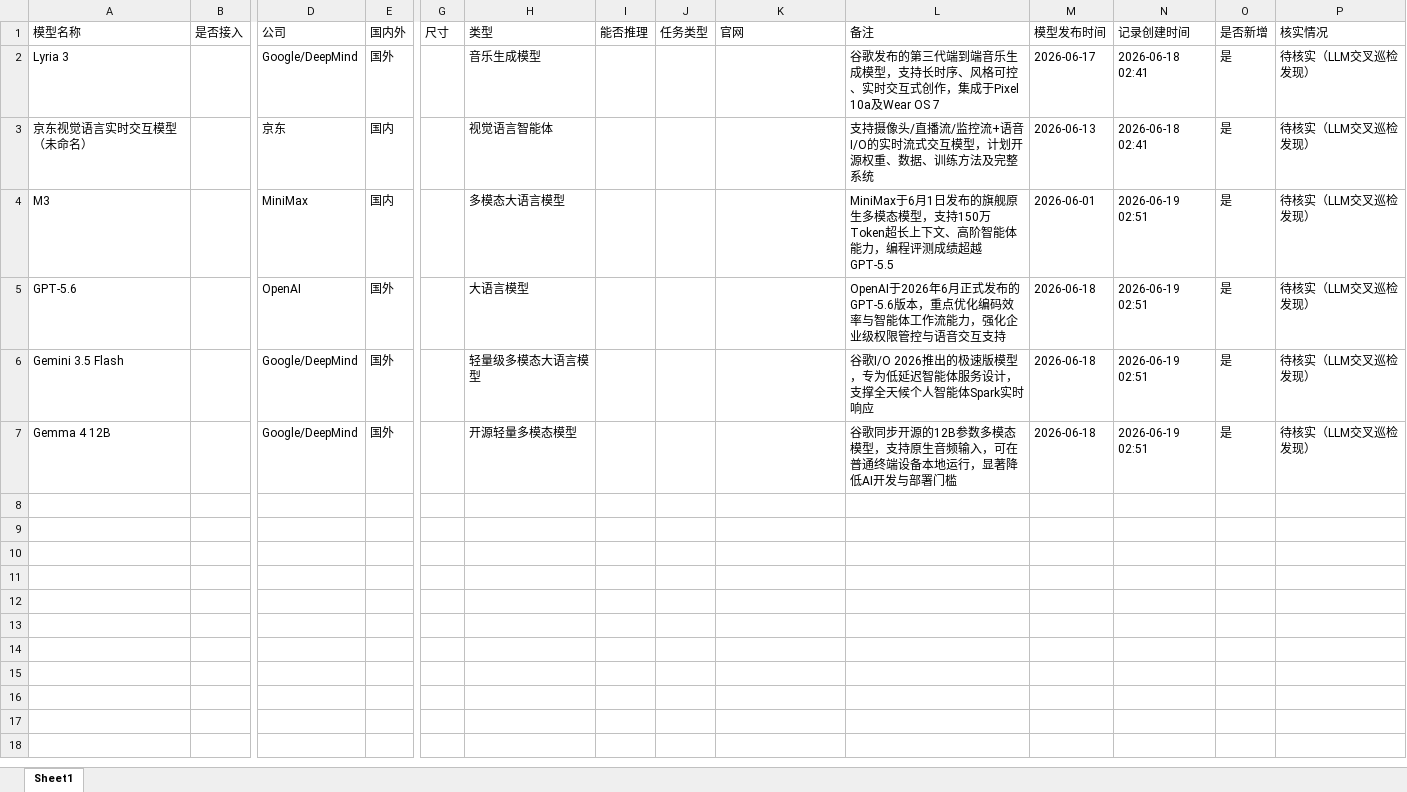
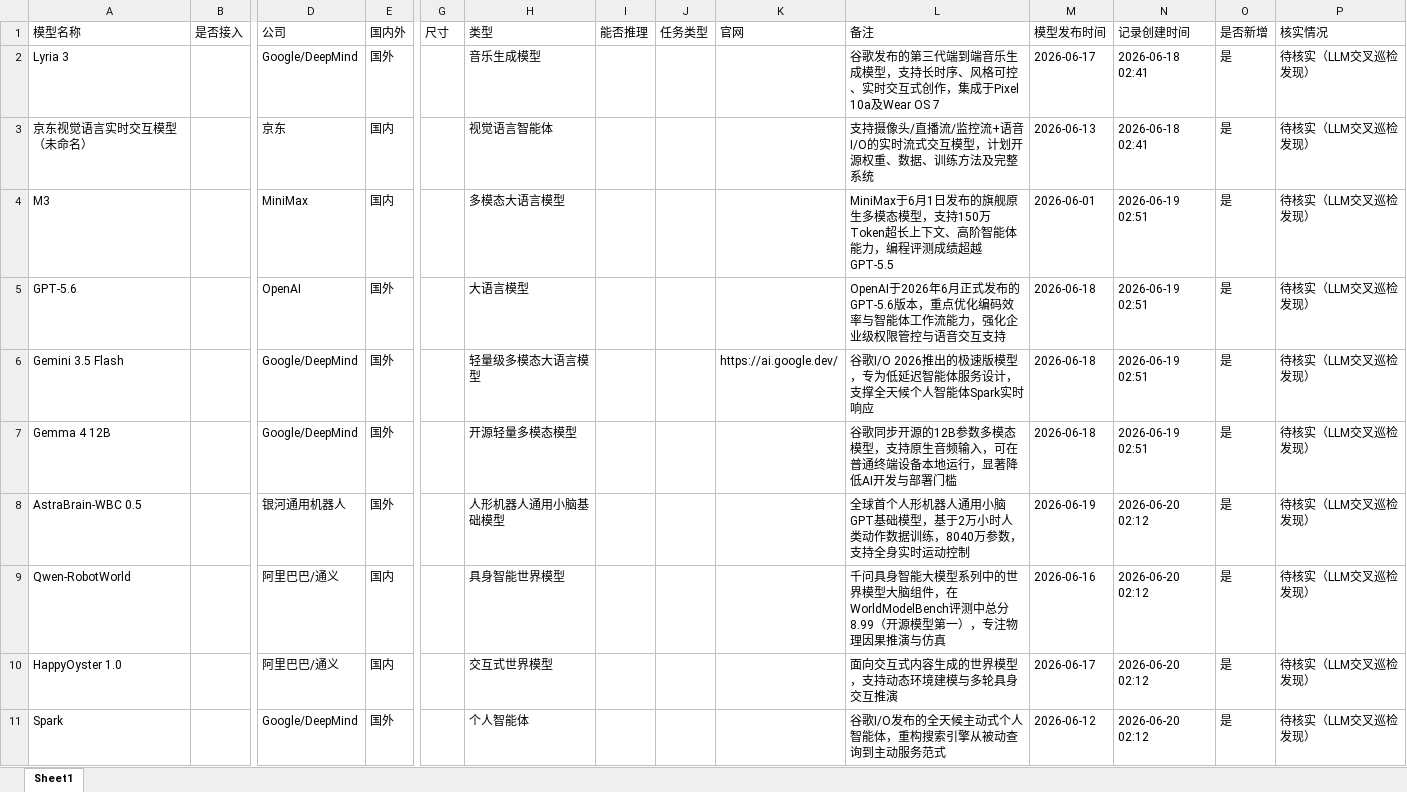
Before and after one commit to yqiu07/ai-models-tracker-site, an Excel workbook: Model_Navigate/data/Object-Models-Updated.xlsx, sheet Sheet1, drawn as a sheet; only a part is shown, gaps mark what is left out; values as stored, in another font and other column widths than the file's, no borders; rows hold the shown columns only; the diff names each change by its address in the sheet, - before the commit and + after, or states it on an @@ line.

```diff
--- a/Model_Navigate/data/Object-Models-Updated.xlsx (sheet Sheet1)
+++ b/Model_Navigate/data/Object-Models-Updated.xlsx (sheet Sheet1)
-K6 (官网): (empty)
+K6 (官网): https://ai.google.dev/
+row 8: AstraBrain-WBC 0.5 |  | 银河通用机器人 | 国外 |  | 人形机器人通用小脑基础模型 |  |  |  | 全球首个人形机器人通用小脑GPT基础模型，基于2万小时人类动作数据训练，8040万参数，支持全身实时运动控制 | 2026-06-19 | 2026-06-20 02:12 | 是 | 待核实（LLM交叉巡检发现）
+row 9: Qwen-RobotWorld |  | 阿里巴巴/通义 | 国内 |  | 具身智能世界模型 |  |  |  | 千问具身智能大模型系列中的世界模型大脑组件，在WorldModelBench评测中总分8.99（开源模型第一），专注物理因果推演与仿真 | 2026-06-16 | 2026-06-20 02:12 | 是 | 待核实（LLM交叉巡检发现）
+row 10: HappyOyster 1.0 |  | 阿里巴巴/通义 | 国内 |  | 交互式世界模型 |  |  |  | 面向交互式内容生成的世界模型，支持动态环境建模与多轮具身交互推演 | 2026-06-17 | 2026-06-20 02:12 | 是 | 待核实（LLM交叉巡检发现）
+row 11: Spark |  | Google/DeepMind | 国外 |  | 个人智能体 |  |  |  | 谷歌I/O发布的全天候主动式个人智能体，重构搜索引擎从被动查询到主动服务范式 | 2026-06-12 | 2026-06-20 02:12 | 是 | 待核实（LLM交叉巡检发现）
```
Also changed, not shown: 14 other files.
